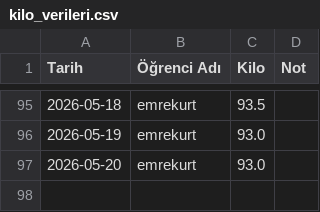
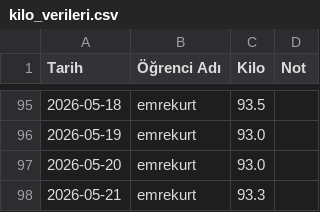
Before and after one commit to coachsahan/halil-sahan-app, a CSV file: kilo_verileri.csv, drawn as a sheet; only a part is shown, gaps mark what is left out.

Commit message:
Veri Güncelleme: 2026-05-21

```diff
--- a/kilo_verileri.csv
+++ b/kilo_verileri.csv
@@ -98 +98,2 @@ Tarih,Öğrenci Adı,Kilo,Not
 2026-05-20,emrekurt,93.0,
+2026-05-21,emrekurt,93.3,
```
